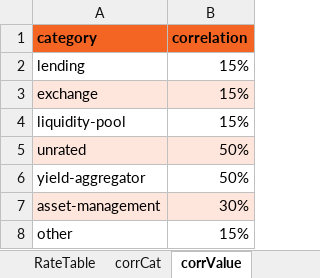
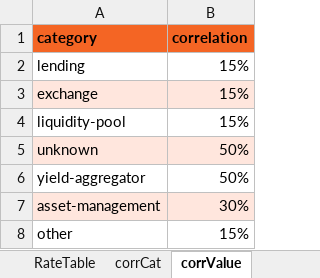
Before and after one commit to solace-fi/solace-risk-data, an Excel workbook: governance/reference/SolaceRMValues.xlsx, sheet corrValue, drawn as a sheet; values as stored, in another font and other column widths than the file's, no borders; the diff names each change by its address in the sheet, - before the commit and + after, or states it on an @@ line.

```diff
--- a/governance/reference/SolaceRMValues.xlsx (sheet corrValue)
+++ b/governance/reference/SolaceRMValues.xlsx (sheet corrValue)
-A5 (category): unrated
+A5 (category): unknown
```
Also changed, not shown: sheet protocolMap, sheet corrCat, temporalDB/TemporalDataset.xlsx, 14 other files.
